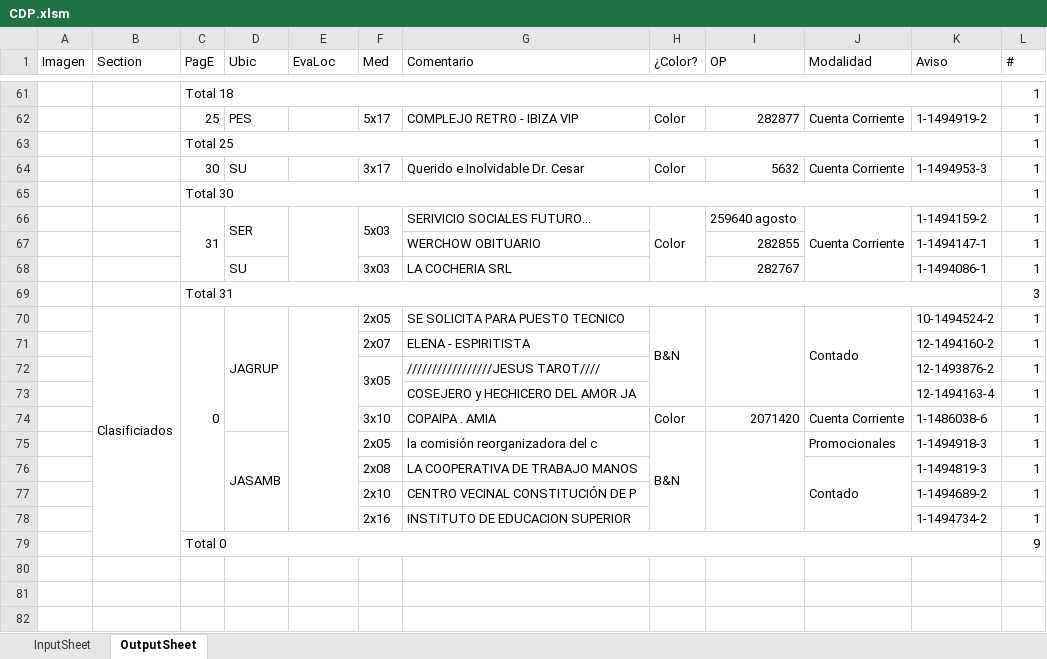
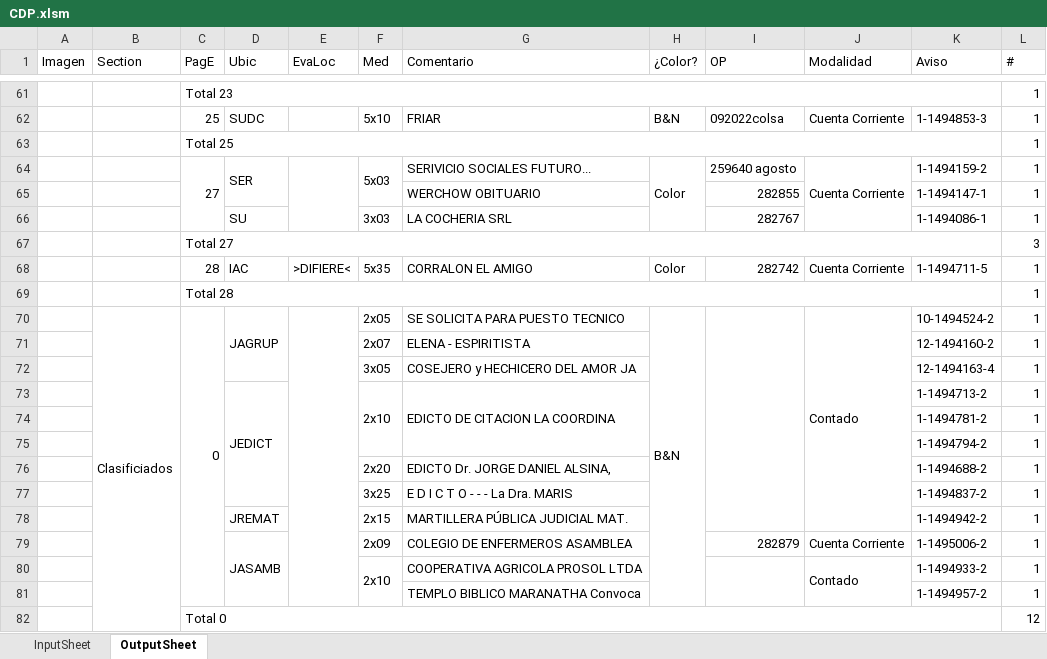
Before and after one commit to zherar7ordoya/AP5, an Excel workbook: Xtras/MSExcel/CDP.xlsm, sheet OutputSheet, drawn as a sheet; only a part is shown, gaps mark what is left out; values as stored, in another font and other column widths than the file's, no cell formats; conditional formats not drawn; removed rows and columns are numbered as before the commit, all else as after; the diff covers the shown part only; the diff names each change by its address in the sheet, - before the commit and + after, or states it on an @@ line.

```diff
--- a/Xtras/MSExcel/CDP.xlsm (sheet OutputSheet)
+++ b/Xtras/MSExcel/CDP.xlsm (sheet OutputSheet)
-C61 (PagE): Total 18
+C61 (PagE): Total 23
-row 62:  |  | 25 | PES |  | 5x17 | COMPLEJO RETRO - IBIZA VIP | Color | 282877 | Cuenta Corriente | 1-1494919-2 | 1
+row 62:  |  | 25 | SUDC |  | 5x10 | FRIAR | B&N | 092022colsa | Cuenta Corriente | 1-1494853-3 | 1
-row 64:  |  | 30 | SU |  | 3x17 | Querido e Inolvidable Dr. Cesar | Color | 5632 | Cuenta Corriente | 1-1494953-3 | 1
-row 65:  |  | Total 30 |  |  |  |  |  |  |  |  | 1
-C64 (PagE): 31
+C64 (PagE): 27
-C67 (PagE): Total 31
+C67 (PagE): Total 27
+row 68:  |  | 28 | IAC | >DIFIERE< | 5x35 | CORRALON EL AMIGO | Color | 282742 | Cuenta Corriente | 1-1494711-5 | 1
+row 69:  |  | Total 28 |  |  |  |  |  |  |  |  | 1
-H70:H73 merged
+H70:H81 merged
-row 72:  |  |  |  |  | 3x05 | /////////////////JESUS TAROT//// |  |  |  | 12-1493876-2 | 1
-F72 (Med): (empty)
+F72 (Med): 3x05
-row 74:  |  |  |  |  | 3x10 | COPAIPA . AMIA | Color | 2071420 | Cuenta Corriente | 1-1486038-6 | 1
-row 75:  |  |  | JASAMB |  | 2x05 | la comisión reorganizadora del c | B&N |  | Promocionales | 1-1494918-3 | 1
+row 73:  |  |  | JEDICT |  | 2x10 | EDICTO DE CITACION LA COORDINA |  |  |  | 1-1494713-2 | 1
+row 74:  |  |  |  |  |  |  |  |  |  | 1-1494781-2 | 1
+row 75:  |  |  |  |  |  |  |  |  |  | 1-1494794-2 | 1
+row 76:  |  |  |  |  | 2x20 | EDICTO Dr. JORGE DANIEL ALSINA, |  |  |  | 1-1494688-2 | 1
+row 77:  |  |  |  |  | 3x25 | E D I C T O - - - La Dra. MARIS |  |  |  | 1-1494837-2 | 1
+row 78:  |  |  | JREMAT |  | 2x15 | MARTILLERA PÚBLICA JUDICIAL MAT. |  |  |  | 1-1494942-2 | 1
+row 79:  |  |  | JASAMB |  | 2x09 | COLEGIO DE ENFERMEROS ASAMBLEA |  | 282879 | Cuenta Corriente | 1-1495006-2 | 1
-F80 (Med): 2x08
+F80 (Med): 2x10
+F80:F81 merged
-G80 (Comentario): LA COOPERATIVA DE TRABAJO MANOS
+G80 (Comentario): COOPERATIVA AGRICOLA PROSOL LTDA
+I80:I81 merged
-K80 (Aviso): 1-1494819-3
+K80 (Aviso): 1-1494933-2
-row 77:  |  |  |  |  | 2x10 | CENTRO VECINAL CONSTITUCIÓN DE P |  |  |  | 1-1494689-2 | 1
-row 78:  |  |  |  |  | 2x16 | INSTITUTO DE EDUCACION SUPERIOR |  |  |  | 1-1494734-2 | 1
-row 79:  |  | Total 0 |  |  |  |  |  |  |  |  | 9
+row 81:  |  |  |  |  |  | TEMPLO BIBLICO MARANATHA Convoca |  |  |  | 1-1494957-2 | 1
@@ row 26 moved to row 82: Total 0 @@
```
Also changed, not shown: 31 added rows, 30 removed rows, 24 edited cells and merged cells elsewhere in this sheet, cell formats, hidden cells, P&E/Diagrama de Tallo y Hojas.xlsx, 14 other files.
